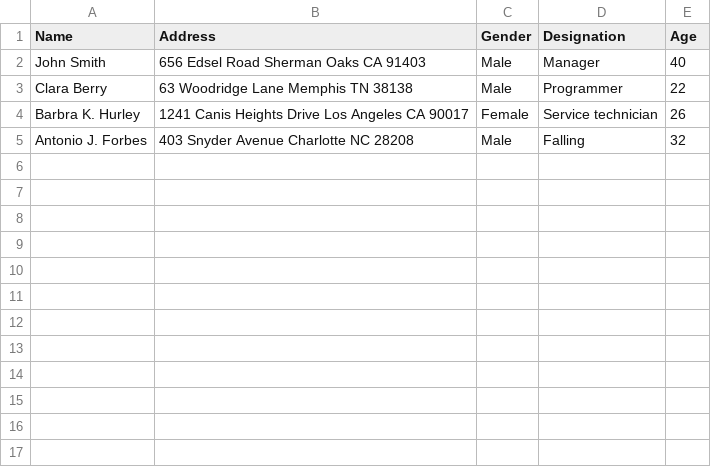
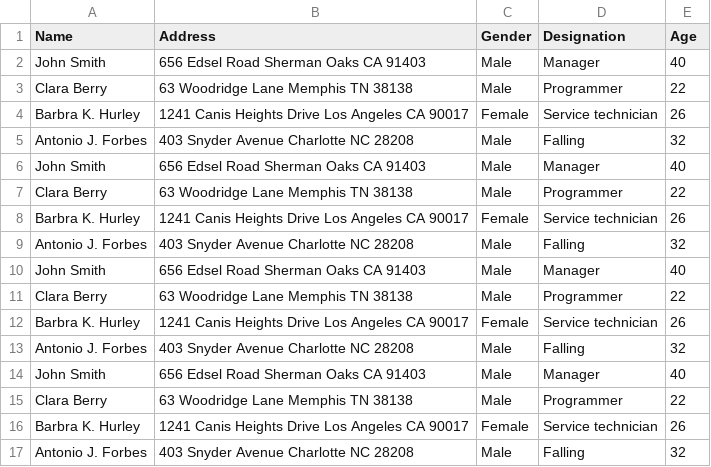
Before and after one commit to aswathysali1994/Sample-Web-Application, a CSV file: employee.csv, drawn as a sheet; the diff names each change by its address in the sheet, - before the commit and + after, or states it on an @@ line.

```diff
--- a/employee.csv
+++ b/employee.csv
+row 6: John Smith | 656 Edsel Road Sherman Oaks CA 91403 | Male | Manager | 40
+row 7: Clara Berry | 63 Woodridge Lane Memphis TN 38138 | Male | Programmer | 22
+row 8: Barbra K. Hurley | 1241 Canis Heights Drive Los Angeles CA 90017 | Female | Service technician | 26
+row 9: Antonio J. Forbes | 403 Snyder Avenue Charlotte NC 28208 | Male | Falling | 32
+row 10: John Smith | 656 Edsel Road Sherman Oaks CA 91403 | Male | Manager | 40
+row 11: Clara Berry | 63 Woodridge Lane Memphis TN 38138 | Male | Programmer | 22
+row 12: Barbra K. Hurley | 1241 Canis Heights Drive Los Angeles CA 90017 | Female | Service technician | 26
+row 13: Antonio J. Forbes | 403 Snyder Avenue Charlotte NC 28208 | Male | Falling | 32
+row 14: John Smith | 656 Edsel Road Sherman Oaks CA 91403 | Male | Manager | 40
+row 15: Clara Berry | 63 Woodridge Lane Memphis TN 38138 | Male | Programmer | 22
+row 16: Barbra K. Hurley | 1241 Canis Heights Drive Los Angeles CA 90017 | Female | Service technician | 26
+row 17: Antonio J. Forbes | 403 Snyder Avenue Charlotte NC 28208 | Male | Falling | 32
```
Also changed, not shown: 1 other file.
